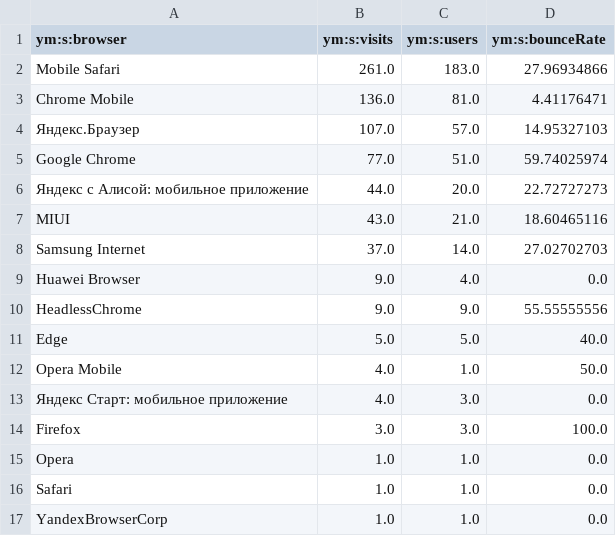
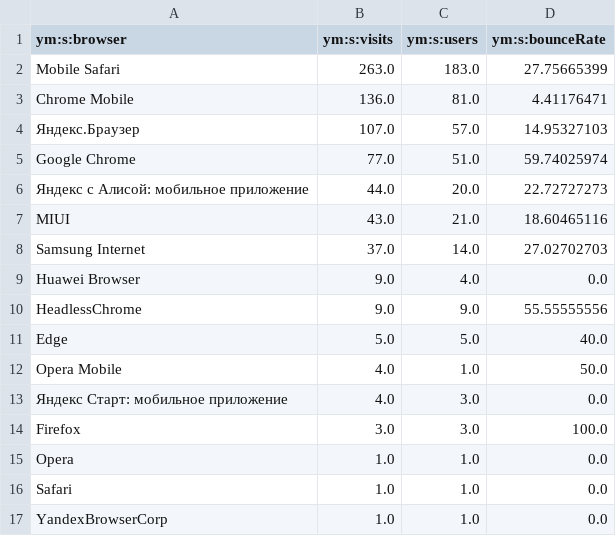
Before and after one commit to maker-soft/Foto, a CSV file: analytics/yandex-metrica/browsers.csv, drawn as a sheet.

```diff
--- a/analytics/yandex-metrica/browsers.csv
+++ b/analytics/yandex-metrica/browsers.csv
@@ -1,3 +1,3 @@
 ym:s:browser,ym:s:visits,ym:s:users,ym:s:bounceRate
-Mobile Safari,261.0,183.0,27.96934866
+Mobile Safari,263.0,183.0,27.75665399
 Chrome Mobile,136.0,81.0,4.41176471
```
Also changed, not shown: analytics/yandex-metrica/conversions.csv, analytics/yandex-metrica/daily.csv, 17 other files.
